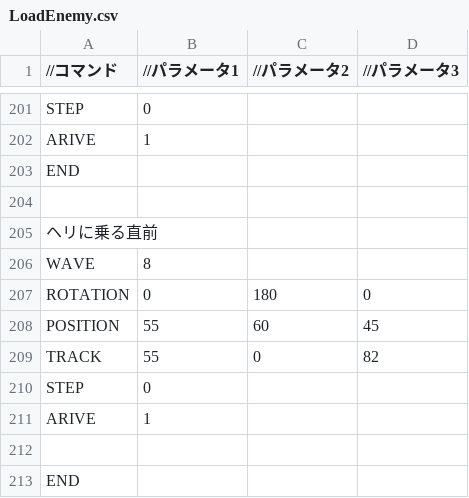
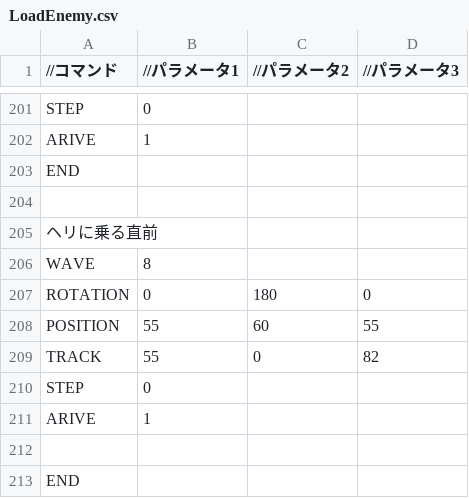
Before and after one commit to Shimada0317/MyEngine, a CSV file: Resources/LoadEnemy.csv, drawn as a sheet; only a part is shown, gaps mark what is left out.

```diff
--- a/Resources/LoadEnemy.csv
+++ b/Resources/LoadEnemy.csv
@@ -207,3 +207,3 @@ WAVE,8,,
 ROTATION,0,180,0
-POSITION,55,60,45
+POSITION,55,60,55
 TRACK,55,0,82
```
Also changed, not shown: 9 other files.
